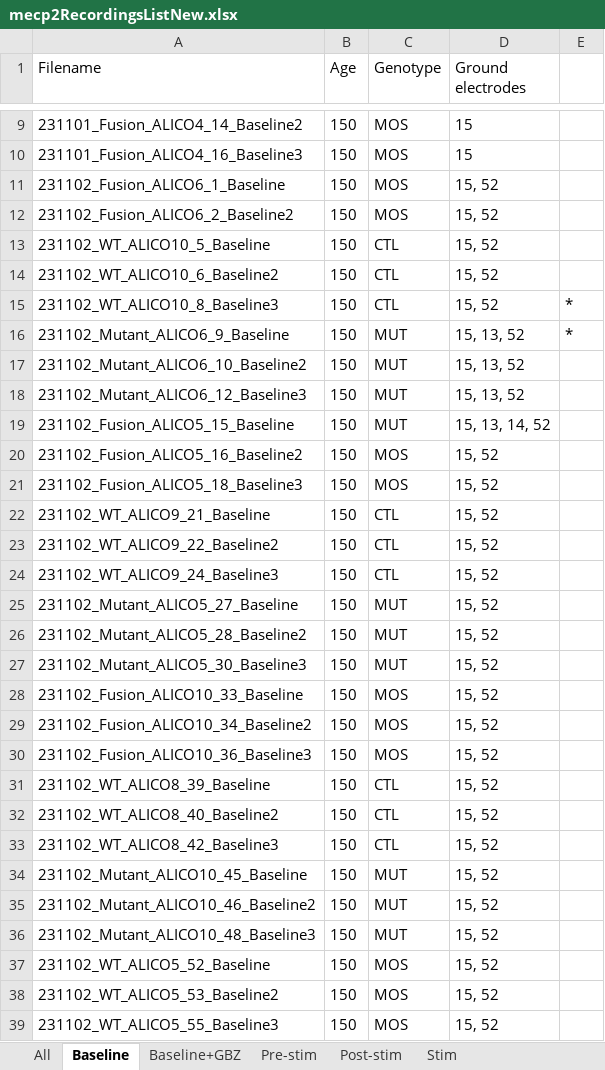
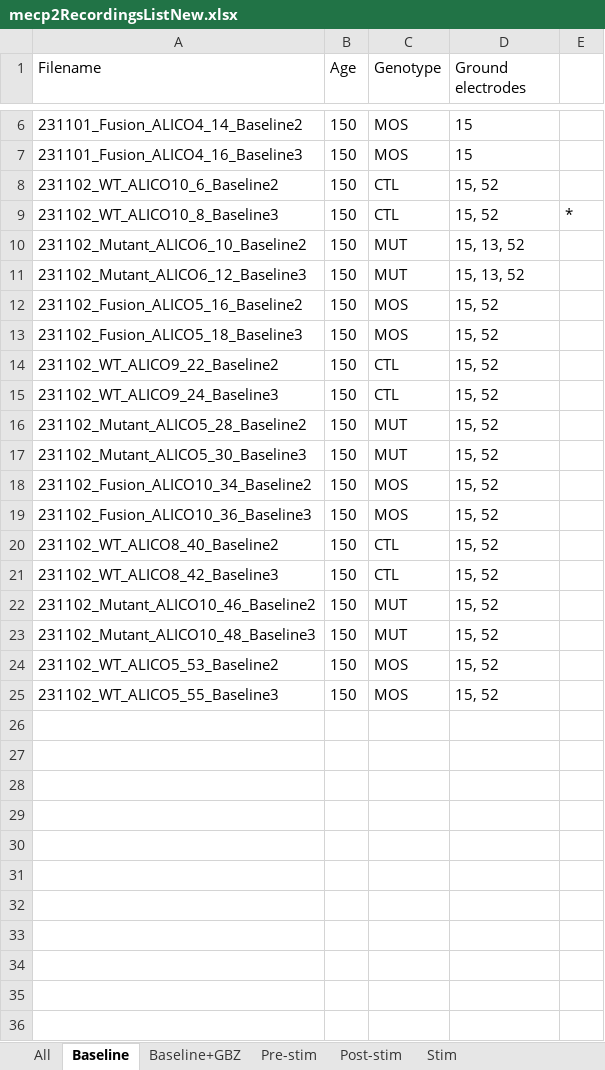
Before and after one commit to EliseChang/MEA-NAP, an Excel workbook: metadata/mecp2RecordingsListNew.xlsx, sheet Baseline, drawn as a sheet; only a part is shown, gaps mark what is left out; values as stored, in another font and other column widths than the file's, no borders; the diff covers the shown part only; the diff names each change by its address in the sheet, - before the commit and + after, or states it on an @@ line.

```diff
--- a/metadata/mecp2RecordingsListNew.xlsx (sheet Baseline)
+++ b/metadata/mecp2RecordingsListNew.xlsx (sheet Baseline)
-row 11: 231102_Fusion_ALICO6_1_Baseline | 150 | MOS | 15, 52
-row 12: 231102_Fusion_ALICO6_2_Baseline2 | 150 | MOS | 15, 52
-row 13: 231102_WT_ALICO10_5_Baseline | 150 | CTL | 15, 52
-row 16: 231102_Mutant_ALICO6_9_Baseline | 150 | MUT | 15, 13, 52 | *
-row 19: 231102_Fusion_ALICO5_15_Baseline | 150 | MUT | 15, 13, 14, 52
-row 22: 231102_WT_ALICO9_21_Baseline | 150 | CTL | 15, 52
-row 25: 231102_Mutant_ALICO5_27_Baseline | 150 | MUT | 15, 52
-row 28: 231102_Fusion_ALICO10_33_Baseline | 150 | MOS | 15, 52
-row 31: 231102_WT_ALICO8_39_Baseline | 150 | CTL | 15, 52
-row 34: 231102_Mutant_ALICO10_45_Baseline | 150 | MUT | 15, 52
-row 37: 231102_WT_ALICO5_52_Baseline | 150 | MOS | 15, 52
```
Also changed, not shown: 3 removed rows elsewhere in this sheet, 7 other files.
